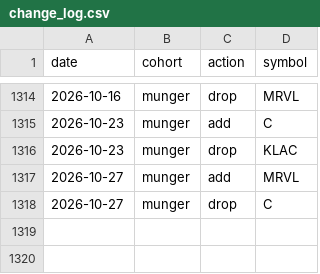
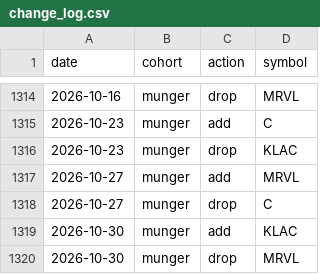
Before and after one commit to zacseidel/momentum, a CSV file: data/universe/change_log.csv, drawn as a sheet; only a part is shown, gaps mark what is left out.

```diff
--- a/data/universe/change_log.csv
+++ b/data/universe/change_log.csv
@@ -1318 +1318,3 @@ date,cohort,action,symbol
 2026-10-27,munger,drop,C
+2026-10-30,munger,add,KLAC
+2026-10-30,munger,drop,MRVL
```
Also changed, not shown: data/universe/megacap.csv, data/universe/munger.csv, 8 other files.
